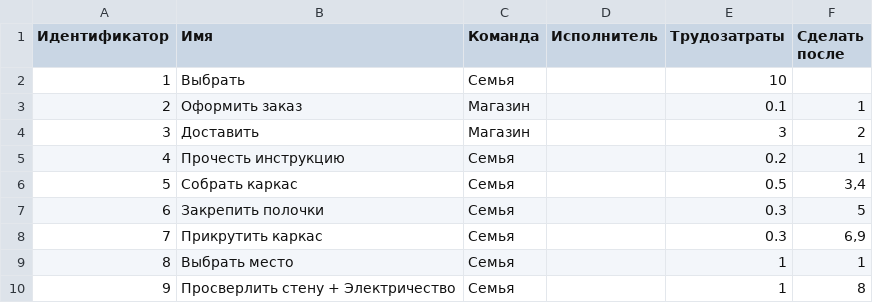
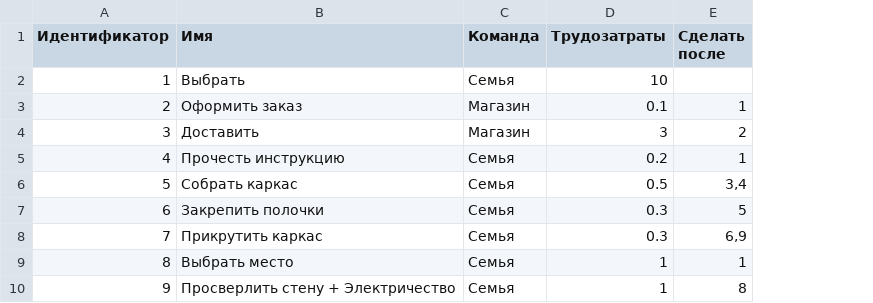
Before and after one commit to Nikichop/hackathon_sber_24, a CSV file: backend/test_1.csv, drawn as a sheet; the diff names each change by its address in the sheet, - before the commit and + after, or states it on an @@ line.

Commit message:
Start working on transfering data to client

```diff
--- a/backend/test_1.csv
+++ b/backend/test_1.csv
-column D (Исполнитель), empty
```
Also changed, not shown: 2 other files.
